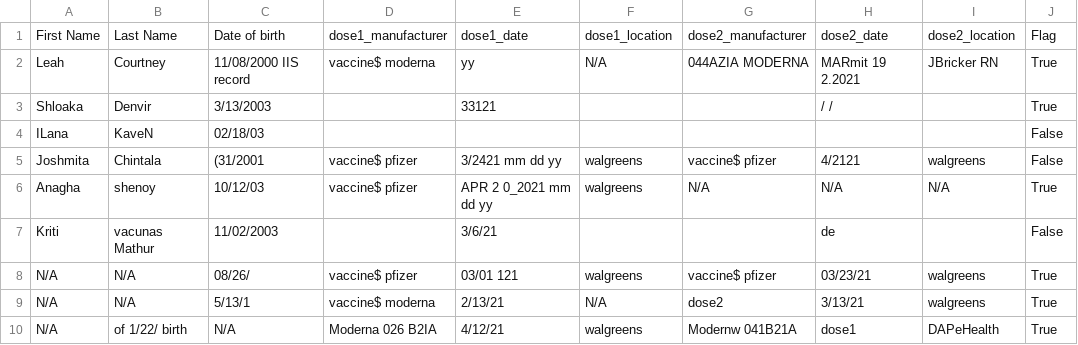
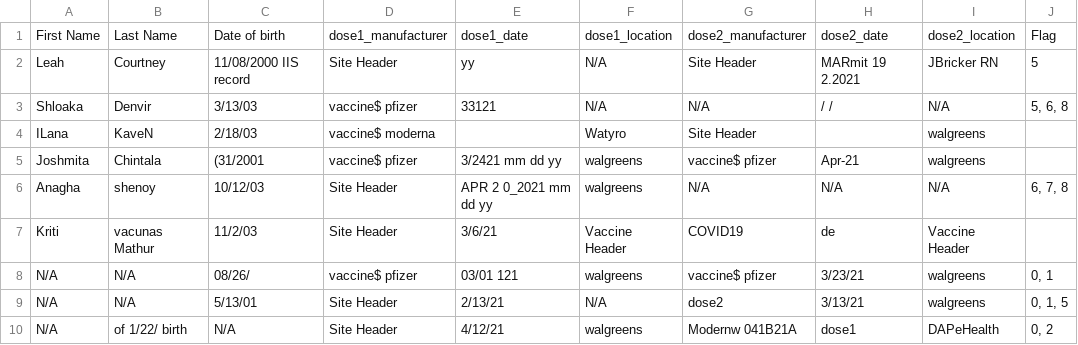
Before and after one commit to dyunus21/ua_pipeline, a CSV file: final_output.csv, drawn as a sheet; only a part is shown; the diff covers the shown part only.

Commit message:
final_output Flags missing values by column

```diff
--- a/final_output.csv
+++ b/final_output.csv
@@ -1,10 +1,10 @@
 First Name,Last Name,Date of birth,dose1_manufacturer,dose1_date,dose1_location,dose2_manufacturer,dose2_date,dose2_location,Flag
-Leah,Courtney,11/08/2000 IIS record,vaccine$ moderna,yy ,N/A,044AZIA MODERNA ,MARmit 19 2.2021 ,JBricker RN ,True
-Shloaka,Denvir,3/13/2003,,33121 ,,,/ / ,,True
-ILana,KaveN,02/18/03,,,,,,,False
-Joshmita,Chintala,(31/2001,vaccine$ pfizer,3/2421 mm dd yy ,walgreens,vaccine$ pfizer,4/2121 ,walgreens,False
-Anagha,shenoy,10/12/03,vaccine$ pfizer,APR 2 0_2021 mm dd yy ,walgreens,N/A,N/A,N/A,True
-Kriti,vacunas Mathur,11/02/2003,,3/6/21,,,de ,,False
-N/A,N/A,08/26/,vaccine$ pfizer,03/01 121 ,walgreens,vaccine$ pfizer,03/23/21,walgreens,True
-N/A,N/A,5/13/1,vaccine$ moderna,2/13/21,N/A,dose2,3/13/21,walgreens,True
-N/A,of 1/22/ birth,N/A,Moderna 026 B2IA ,4/12/21,walgreens,Modernw 041B21A ,dose1,DAPeHealth ,True
+Leah,Courtney,11/08/2000 IIS record,Site Header,yy ,N/A,Site Header,MARmit 19 2.2021 ,JBricker RN ,5
+Shloaka,Denvir,3/13/03,vaccine$ pfizer,33121,N/A,N/A,/ / ,N/A,"5, 6, 8"
+ILana,KaveN,2/18/03,vaccine$ moderna,,Watyro ,Site Header,,walgreens,
+Joshmita,Chintala,(31/2001,vaccine$ pfizer,3/2421 mm dd yy ,walgreens,vaccine$ pfizer,Apr-21,walgreens,
+Anagha,shenoy,10/12/03,Site Header,APR 2 0_2021 mm dd yy ,walgreens,N/A,N/A,N/A,"6, 7, 8"
+Kriti,vacunas Mathur,11/2/03,Site Header,3/6/21,Vaccine Header,COVID19 ,de ,Vaccine Header,
+N/A,N/A,08/26/,vaccine$ pfizer,03/01 121 ,walgreens,vaccine$ pfizer,3/23/21,walgreens,"0, 1"
+N/A,N/A,5/13/01,Site Header,2/13/21,N/A,dose2,3/13/21,walgreens,"0, 1, 5"
+N/A,of 1/22/ birth,N/A,Site Header,4/12/21,walgreens,Modernw 041B21A ,dose1,DAPeHealth ,"0, 2"
```
Also changed, not shown: 23 edited cells elsewhere in this file.
